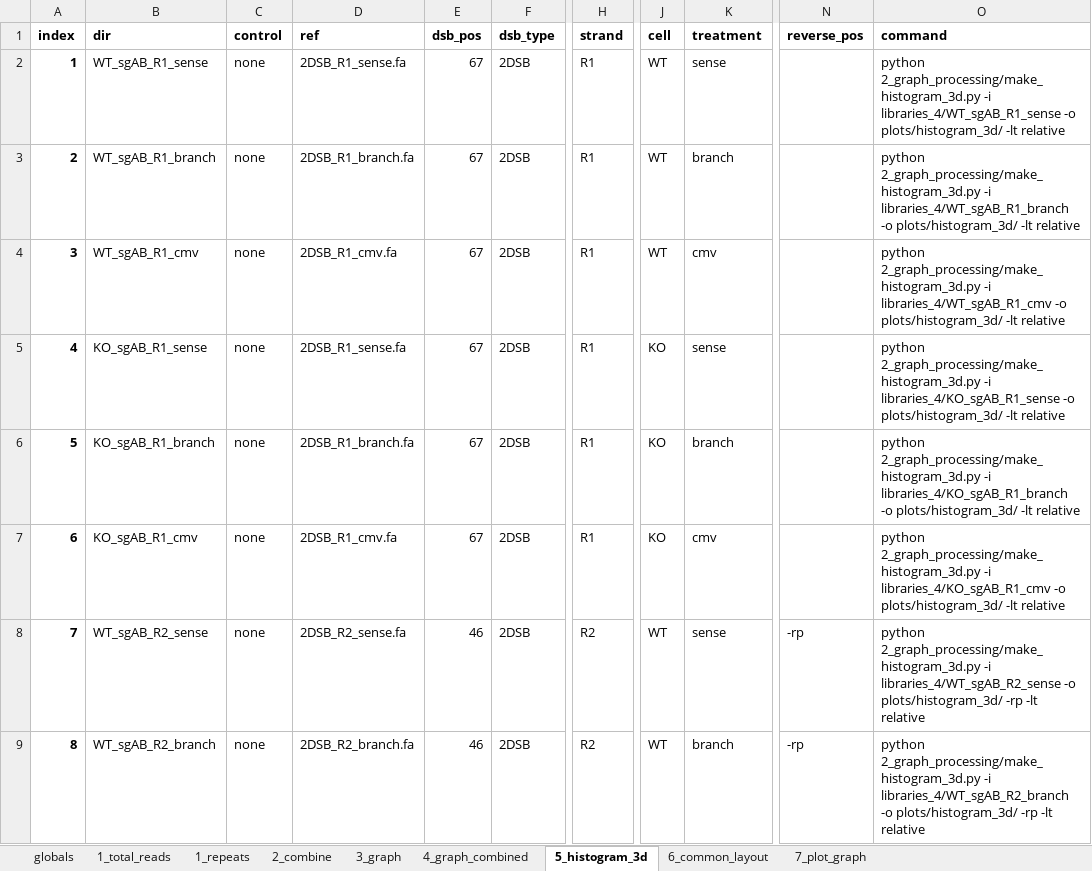
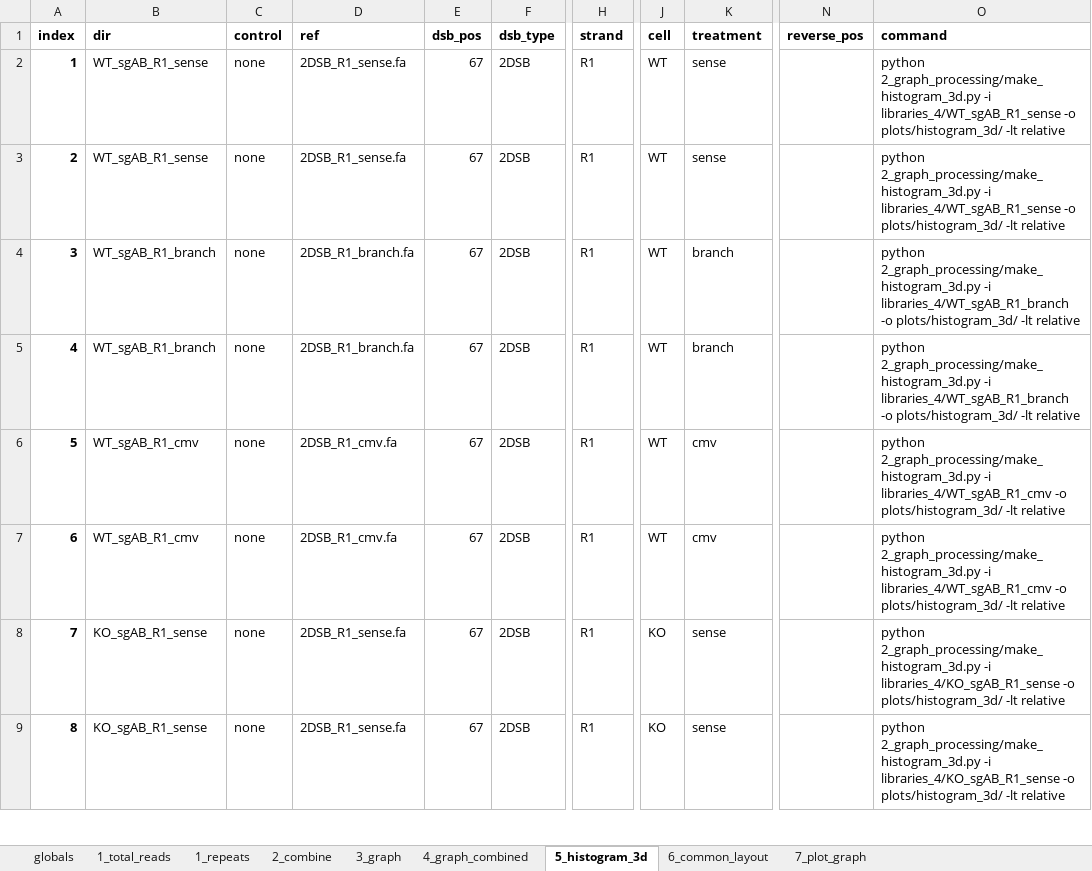
Before and after one commit to xph9876/RNA-mediated_DSB_repair, an Excel workbook: analyze_nhej/libinfo_new_antisense.xlsx, sheet 5_histogram_3d, drawn as a sheet; only a part is shown, gaps mark what is left out; values as stored, in another font and other column widths than the file's, no borders; table styles not drawn; the diff covers the shown part only; the diff names each change by its address in the sheet, - before the commit and + after, or states it on an @@ line.

```diff
--- a/analyze_nhej/libinfo_new_antisense.xlsx (sheet 5_histogram_3d)
+++ b/analyze_nhej/libinfo_new_antisense.xlsx (sheet 5_histogram_3d)
-B3: WT_sgAB_R1_branch
+B3: WT_sgAB_R1_sense
-D3: 2DSB_R1_branch.fa
+D3: 2DSB_R1_sense.fa
-K3: branch
+K3: sense
-O3: …2_graph_processing/make_histogram_3d.py -i libraries_4/WT_sgAB_R1_branch -o plots/histogram_3d/…
+O3: …2_graph_processing/make_histogram_3d.py -i libraries_4/WT_sgAB_R1_sense -o plots/histogram_3d/…
-B4: WT_sgAB_R1_cmv
+B4: WT_sgAB_R1_branch
-D4: 2DSB_R1_cmv.fa
+D4: 2DSB_R1_branch.fa
-K4: cmv
+K4: branch
-O4: …2_graph_processing/make_histogram_3d.py -i libraries_4/WT_sgAB_R1_cmv -o plots/histogram_3d/…
+O4: …2_graph_processing/make_histogram_3d.py -i libraries_4/WT_sgAB_R1_branch -o plots/histogram_3d/…
-B5: KO_sgAB_R1_sense
+B5: WT_sgAB_R1_branch
-D5: 2DSB_R1_sense.fa
+D5: 2DSB_R1_branch.fa
-J5:J7: KO
+J5:J7: WT
-K5: sense
+K5: branch
-O5: …2_graph_processing/make_histogram_3d.py -i libraries_4/KO_sgAB_R1_sense -o plots/histogram_3d/…
+O5: …2_graph_processing/make_histogram_3d.py -i libraries_4/WT_sgAB_R1_branch -o plots/histogram_3d/…
-B6: KO_sgAB_R1_branch
+B6: WT_sgAB_R1_cmv
-D6: 2DSB_R1_branch.fa
+D6: 2DSB_R1_cmv.fa
-K6: branch
+K6: cmv
-O6: …2_graph_processing/make_histogram_3d.py -i libraries_4/KO_sgAB_R1_branch -o plots/histogram_3d/…
+O6: …2_graph_processing/make_histogram_3d.py -i libraries_4/WT_sgAB_R1_cmv -o plots/histogram_3d/…
-B7: KO_sgAB_R1_cmv
+B7: WT_sgAB_R1_cmv
-O7: …2_graph_processing/make_histogram_3d.py -i libraries_4/KO_sgAB_R1_cmv -o plots/histogram_3d/…
+O7: …2_graph_processing/make_histogram_3d.py -i libraries_4/WT_sgAB_R1_cmv -o plots/histogram_3d/…
-B8: WT_sgAB_R2_sense
+B8: KO_sgAB_R1_sense
-D8: 2DSB_R2_sense.fa
+D8: 2DSB_R1_sense.fa
-E8:E9: 46
+E8:E9: 67
-H8:H9: R2
+H8:H9: R1
-J8:J9: WT
+J8:J9: KO
-N8:N9: -rp
+N8:N9: (empty)
-O8: …2_graph_processing/make_histogram_3d.py -i libraries_4/WT_sgAB_R2_sense -o plots/histogram_3d/ -rp -lt relative
+O8: …2_graph_processing/make_histogram_3d.py -i libraries_4/KO_sgAB_R1_sense -o plots/histogram_3d/ -lt relative
-B9: WT_sgAB_R2_branch
+B9: KO_sgAB_R1_sense
-D9: 2DSB_R2_branch.fa
+D9: 2DSB_R1_sense.fa
-K9: branch
+K9: sense
-O9: …2_graph_processing/make_histogram_3d.py -i libraries_4/WT_sgAB_R2_branch -o plots/histogram_3d/ -rp -lt relative
+O9: …2_graph_processing/make_histogram_3d.py -i libraries_4/KO_sgAB_R1_sense -o plots/histogram_3d/ -lt relative
```
Also changed, not shown: 345 edited cells elsewhere in this sheet, sheet 2_combine, sheet 3_graph, sheet 7_plot_graph, sheet 4_graph_combined, sheet 1_repeats, sheet 6_common_layout, analyze_nhej/libinfo.xlsx, 7 other files.
